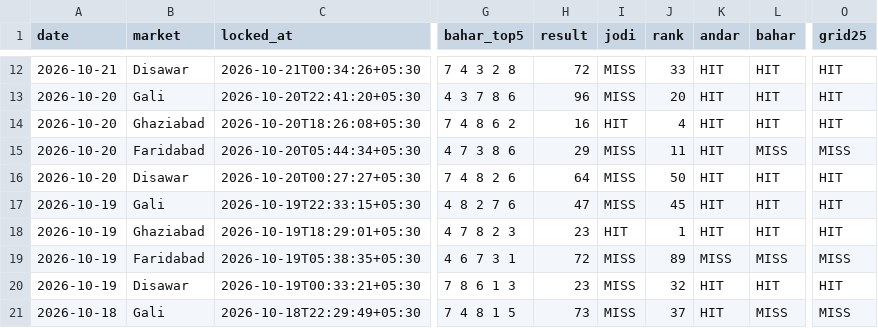
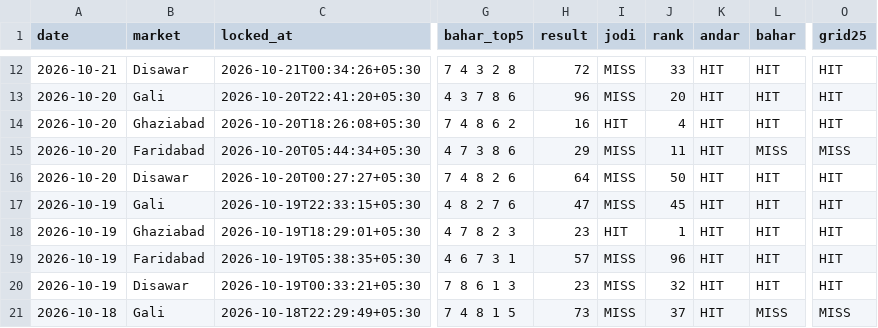
Before and after one commit to vaibhavkumar-WPDEV/predict-satta, a CSV file: data/engine5/prediction_history.csv, drawn as a sheet; only a part is shown, gaps mark what is left out; the diff names each change by its address in the sheet, - before the commit and + after, or states it on an @@ line.

```diff
--- a/data/engine5/prediction_history.csv
+++ b/data/engine5/prediction_history.csv
-H19 (result): 72
+H19 (result): 57
-J19 (rank): 89
+J19 (rank): 96
-K19 (andar): MISS
+K19 (andar): HIT
-L19 (bahar): MISS
+L19 (bahar): HIT
-O19 (grid25): MISS
+O19 (grid25): HIT
```
Also changed, not shown: data/pattern/prediction_history.csv, data/prediction_history.csv, 5 other files.
